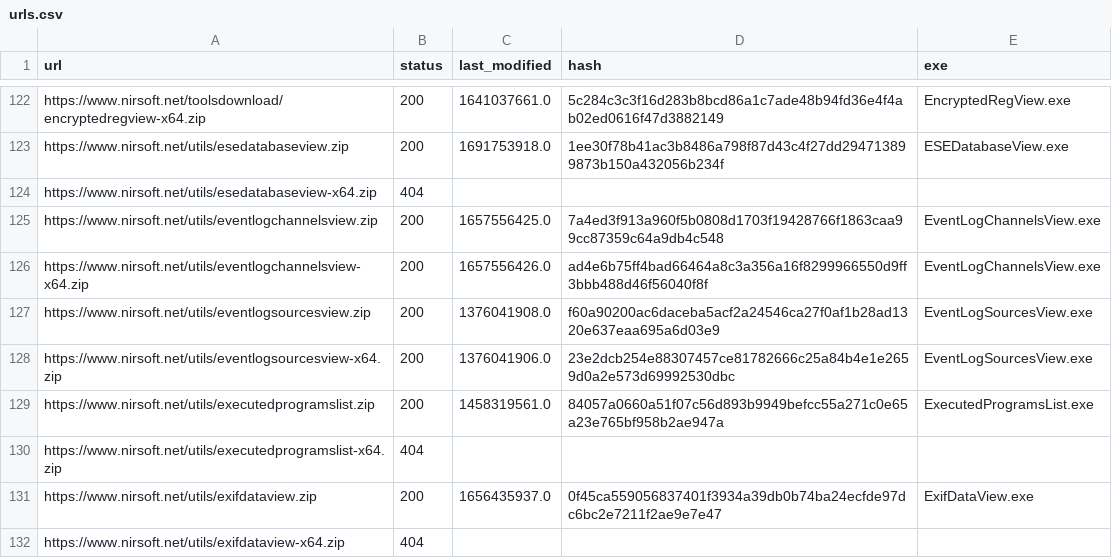
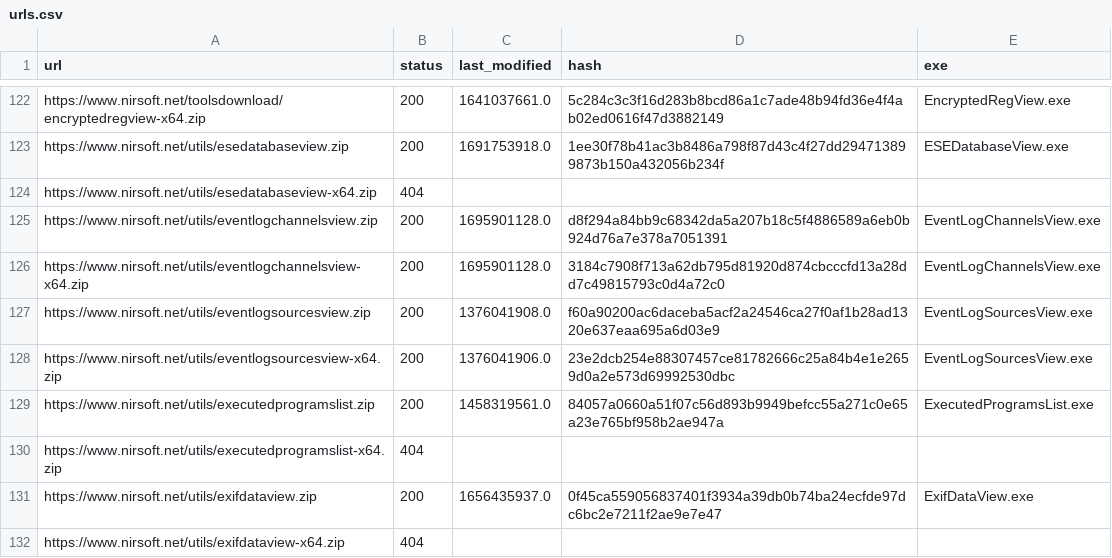
Before and after one commit to ScoopInstaller/Nirsoft, a CSV file: cache/urls.csv, drawn as a sheet; only a part is shown, gaps mark what is left out.

```diff
--- a/cache/urls.csv
+++ b/cache/urls.csv
@@ -124,4 +124,4 @@ https://www.nirsoft.net/utils/esedatabaseview.zip,200,1691753918.0,1ee30f78b41ac
 https://www.nirsoft.net/utils/esedatabaseview-x64.zip,404,,,
-https://www.nirsoft.net/utils/eventlogchannelsview.zip,200,1657556425.0,7a4ed3f913a960f5b0808d1703f19428766f1863caa99cc87359c64a9db4c548,EventLogChannelsView.exe
-https://www.nirsoft.net/utils/eventlogchannelsview-x64.zip,200,1657556426.0,ad4e6b75ff4bad66464a8c3a356a16f8299966550d9ff3bbb488d46f56040f8f,EventLogChannelsView.exe
+https://www.nirsoft.net/utils/eventlogchannelsview.zip,200,1695901128.0,d8f294a84bb9c68342da5a207b18c5f4886589a6eb0b924d76a7e378a7051391,EventLogChannelsView.exe
+https://www.nirsoft.net/utils/eventlogchannelsview-x64.zip,200,1695901128.0,3184c7908f713a62db795d81920d874cbcccfd13a28dd7c49815793c0d4a72c0,EventLogChannelsView.exe
 https://www.nirsoft.net/utils/eventlogsourcesview.zip,200,1376041908.0,f60a90200ac6daceba5acf2a24546ca27f0af1b28ad1320e637eaa695a6d03e9,EventLogSourcesView.exe
```
